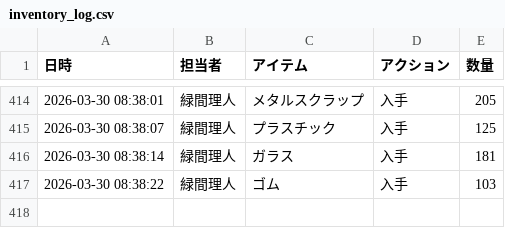
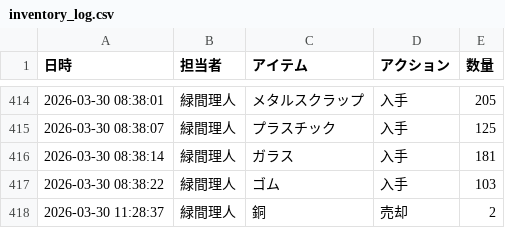
Before and after one commit to Lichtmido/midorima_material_inventory_management, a CSV file: inventory_log.csv, drawn as a sheet; only a part is shown, gaps mark what is left out.

Commit message:
Inventory Update: 2026-03-30 11:28:37

```diff
--- a/inventory_log.csv
+++ b/inventory_log.csv
@@ -417 +417,2 @@
 2026-03-30 08:38:22,緑間理人,ゴム,入手,103
+2026-03-30 11:28:37,緑間理人,銅,売却,2
```
